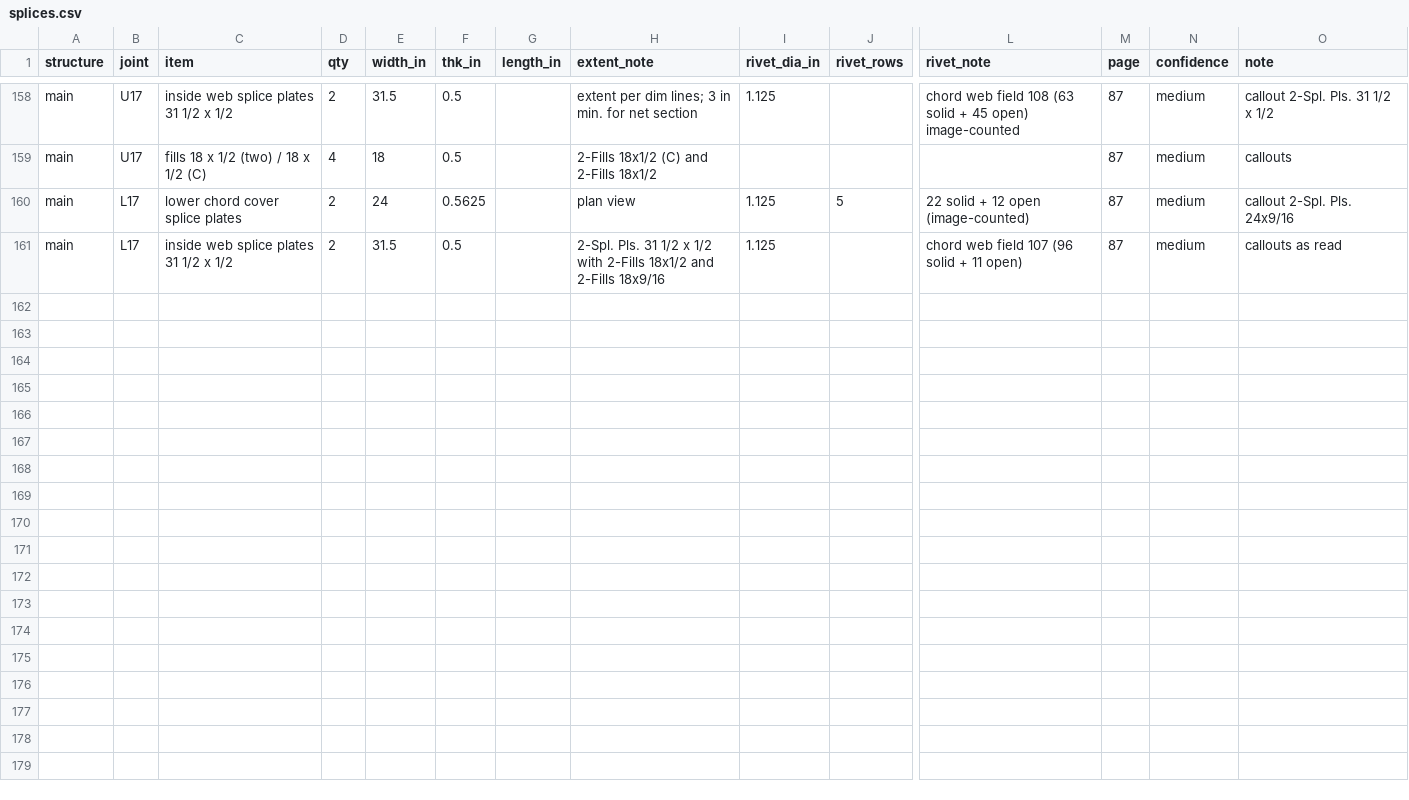
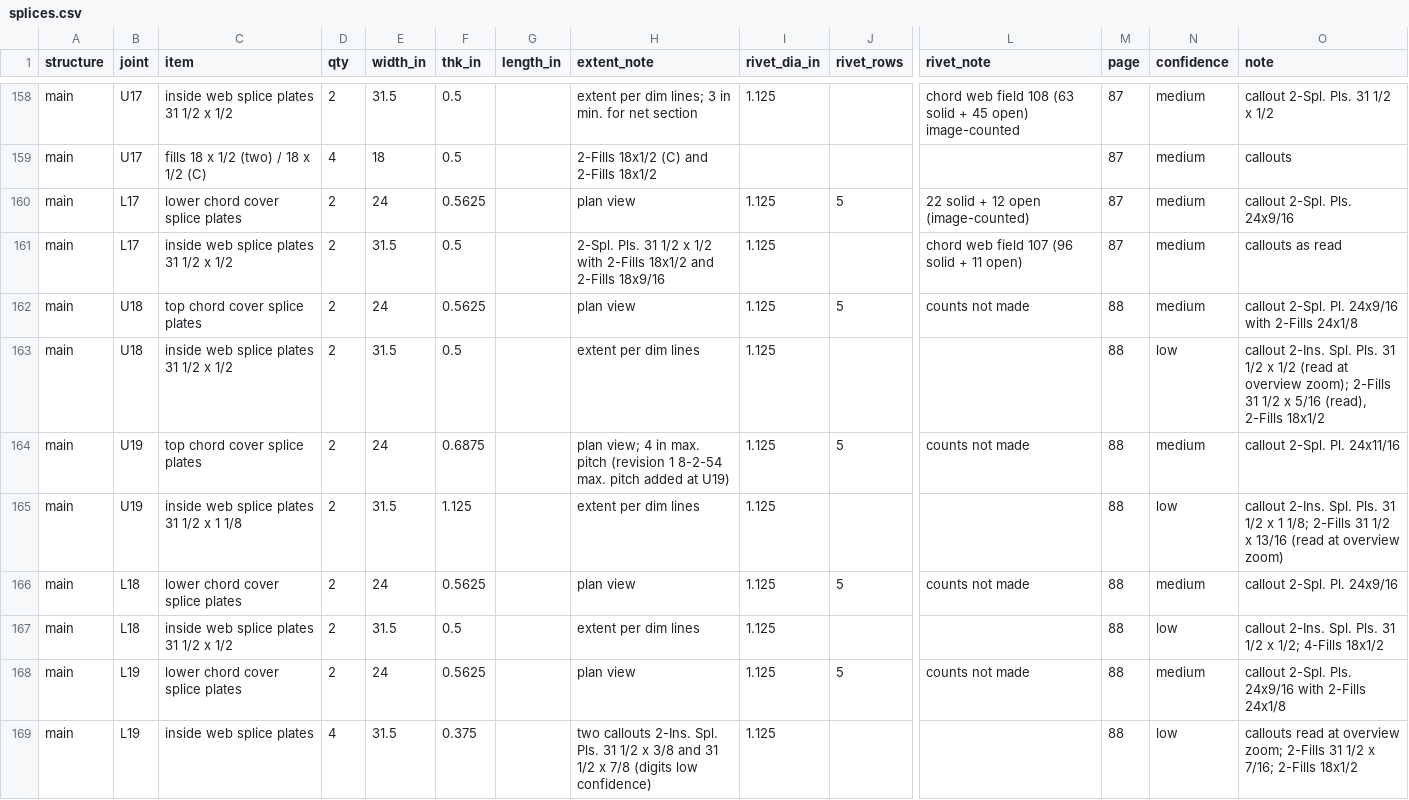
Before and after one commit to jefswat/Steel-Bridge-Bim, a CSV file: docs/plan-data/ptc-delaware-river/connections/splices.csv, drawn as a sheet; only a part is shown, gaps mark what is left out; rows hold the shown columns only; the diff names each change by its address in the sheet, - before the commit and + after, or states it on an @@ line.

Commit message:
PTC connections: p.88

```diff
--- a/docs/plan-data/ptc-delaware-river/connections/splices.csv
+++ b/docs/plan-data/ptc-delaware-river/connections/splices.csv
+row 162: main | U18 | top chord cover splice plates | 2 | 24 | 0.5625 |  | plan view | 1.125 | 5 | counts not made | 88 | medium | callout 2-Spl. Pl. 24x9/16 with 2-Fills 24x1/8
+row 163: main | U18 | inside web splice plates 31 1/2 x 1/2 | 2 | 31.5 | 0.5 |  | extent per dim lines | 1.125 |  |  | 88 | low | callout 2-Ins. Spl. Pls. 31 1/2 x 1/2 (read at overview zoom); 2-Fills 31 1/2 x 5/16 (read), 2-Fills 18x1/2
+row 164: main | U19 | top chord cover splice plates | 2 | 24 | 0.6875 |  | plan view; 4 in max. pitch (revision 1 8-2-54 max. pitch added at U19) | 1.125 | 5 | counts not made | 88 | medium | callout 2-Spl. Pl. 24x11/16
+row 165: main | U19 | inside web splice plates 31 1/2 x 1 1/8 | 2 | 31.5 | 1.125 |  | extent per dim lines | 1.125 |  |  | 88 | low | callout 2-Ins. Spl. Pls. 31 1/2 x 1 1/8; 2-Fills 31 1/2 x 13/16 (read at overview zoom)
+row 166: main | L18 | lower chord cover splice plates | 2 | 24 | 0.5625 |  | plan view | 1.125 | 5 | counts not made | 88 | medium | callout 2-Spl. Pl. 24x9/16
+row 167: main | L18 | inside web splice plates 31 1/2 x 1/2 | 2 | 31.5 | 0.5 |  | extent per dim lines | 1.125 |  |  | 88 | low | callout 2-Ins. Spl. Pls. 31 1/2 x 1/2; 4-Fills 18x1/2
+row 168: main | L19 | lower chord cover splice plates | 2 | 24 | 0.5625 |  | plan view | 1.125 | 5 | counts not made | 88 | medium | callout 2-Spl. Pls. 24x9/16 with 2-Fills 24x1/8
+row 169: main | L19 | inside web splice plates | 4 | 31.5 | 0.375 |  | two callouts 2-Ins. Spl. Pls. 31 1/2 x 3/8 and 31 1/2 x 7/8 (digits low confidence) | 1.125 |  |  | 88 | low | callouts read at overview zoom; 2-Fills 31 1/2 x 7/16; 2-Fills 18x1/2
```
Also changed, not shown: docs/plan-data/ptc-delaware-river/connections/gussets.csv.
